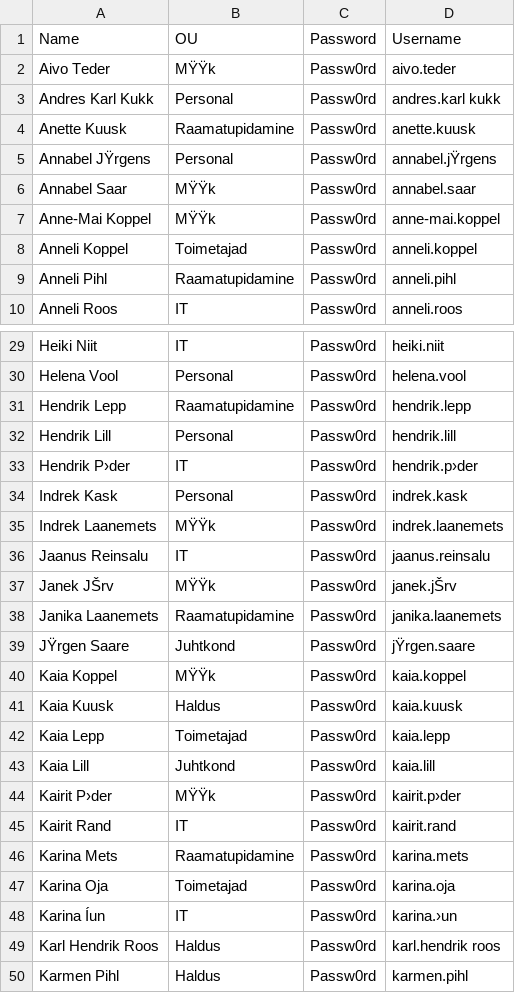
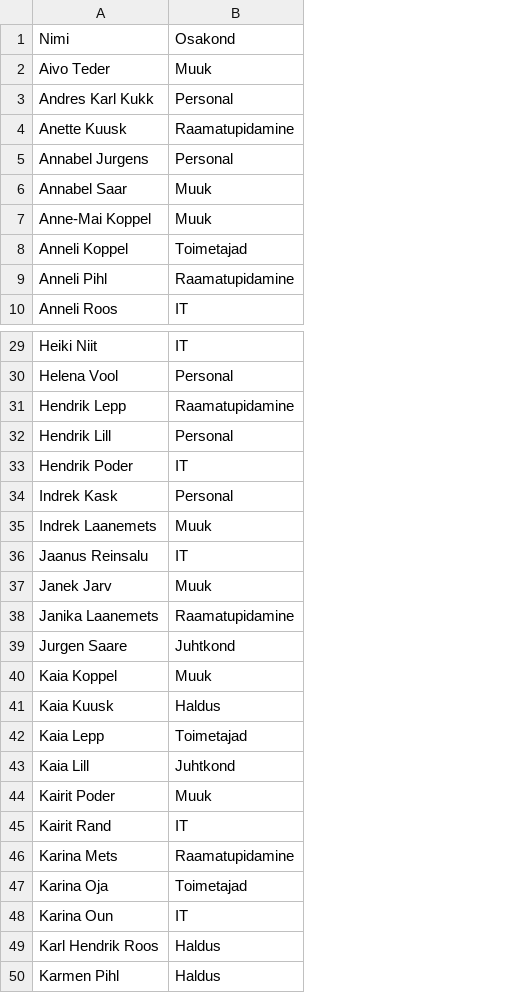
Before and after one commit to Maekask/eksam, a CSV file: Kasutajad/kasutajad.csv, drawn as a sheet; only a part is shown, gaps mark what is left out; removed rows and columns are numbered as before the commit, all else as after; the diff covers the shown part only; the diff names each change by its address in the sheet, - before the commit and + after, or states it on an @@ line.

```diff
--- a/Kasutajad/kasutajad.csv
+++ b/Kasutajad/kasutajad.csv
-column C, rows 2-10: all Passw0rd; rows 29-36: all Passw0rd; rows 38-43: all Passw0rd; rows 45-50: all Passw0rd
-column D, rows 2-10: aivo.teder | andres.karl kukk | anette.kuusk | annabel.jŸrgens | annabel.saar | anne-mai.koppel | anneli.koppel | anneli.pihl | anneli.roos; rows 29-36: heiki.niit | helena.vool | hendrik.lepp | hendrik.lill | hendrik.p›der | indrek.kask | indrek.laanemets | jaanus.reinsalu; rows 38-43: janika.laanemets | jŸrgen.saare | kaia.koppel | kaia.kuusk | kaia.lepp | kaia.lill; rows 45-50: kairit.rand | karina.mets | karina.oja | karina.›un | karl.hendrik roos | karmen.pihl
-row 1: Name | OU | Password | Username
+row 1: Nimi | Osakond
-B2: MŸŸk
+B2: Muuk
-A5: Annabel JŸrgens
+A5: Annabel Jurgens
-B6:B7: MŸŸk
+B6:B7: Muuk
-A33: Hendrik P›der
+A33: Hendrik Poder
-B35: MŸŸk
+B35: Muuk
-row 37: Janek JŠrv | MŸŸk | Passw0rd | janek.jŠrv
+row 37: Janek Jarv | Muuk
-A39: JŸrgen Saare
+A39: Jurgen Saare
-B40: MŸŸk
+B40: Muuk
-row 44: Kairit P›der | MŸŸk | Passw0rd | kairit.p›der
+row 44: Kairit Poder | Muuk
-A48: Karina Íun
+A48: Karina Oun
```
Also changed, not shown: 3 added rows, 3 removed rows and 26 edited cells elsewhere in this file, 1 other file.
